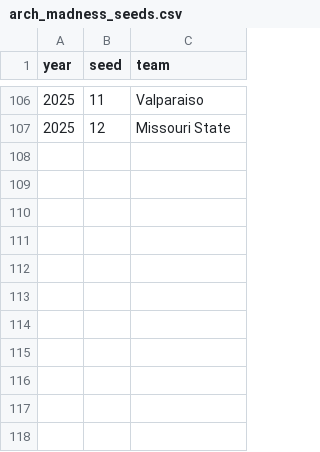
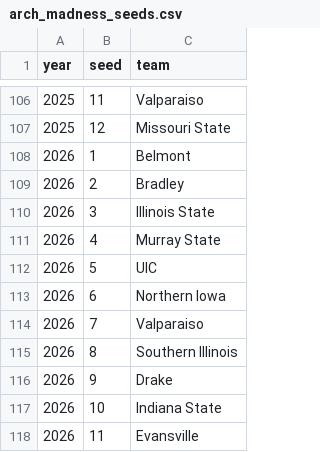
Before and after one commit to jbayert/MVC-bracket-options, a CSV file: data/arch_madness_seeds.csv, drawn as a sheet; only a part is shown, gaps mark what is left out; the diff names each change by its address in the sheet, - before the commit and + after, or states it on an @@ line.

```diff
--- a/data/arch_madness_seeds.csv
+++ b/data/arch_madness_seeds.csv
+row 108: 2026 | 1 | Belmont
+row 109: 2026 | 2 | Bradley
+row 110: 2026 | 3 | Illinois State
+row 111: 2026 | 4 | Murray State
+row 112: 2026 | 5 | UIC
+row 113: 2026 | 6 | Northern Iowa
+row 114: 2026 | 7 | Valparaiso
+row 115: 2026 | 8 | Southern Illinois
+row 116: 2026 | 9 | Drake
+row 117: 2026 | 10 | Indiana State
+row 118: 2026 | 11 | Evansville
```
Also changed, not shown: data/arch_madness_champions.csv.
